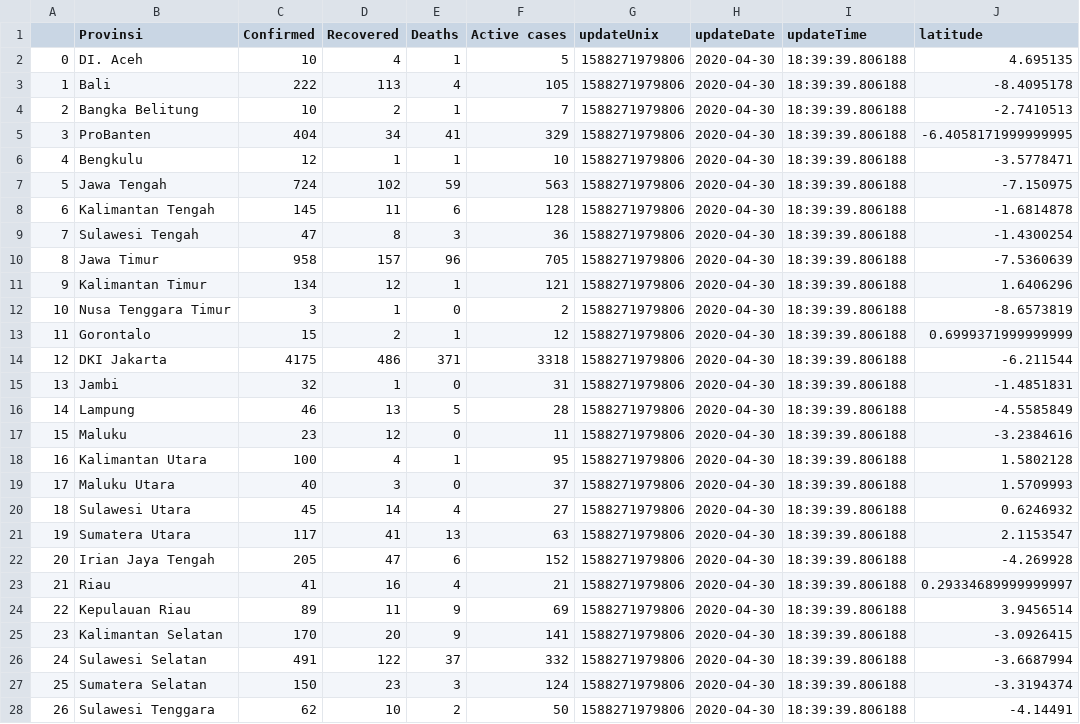
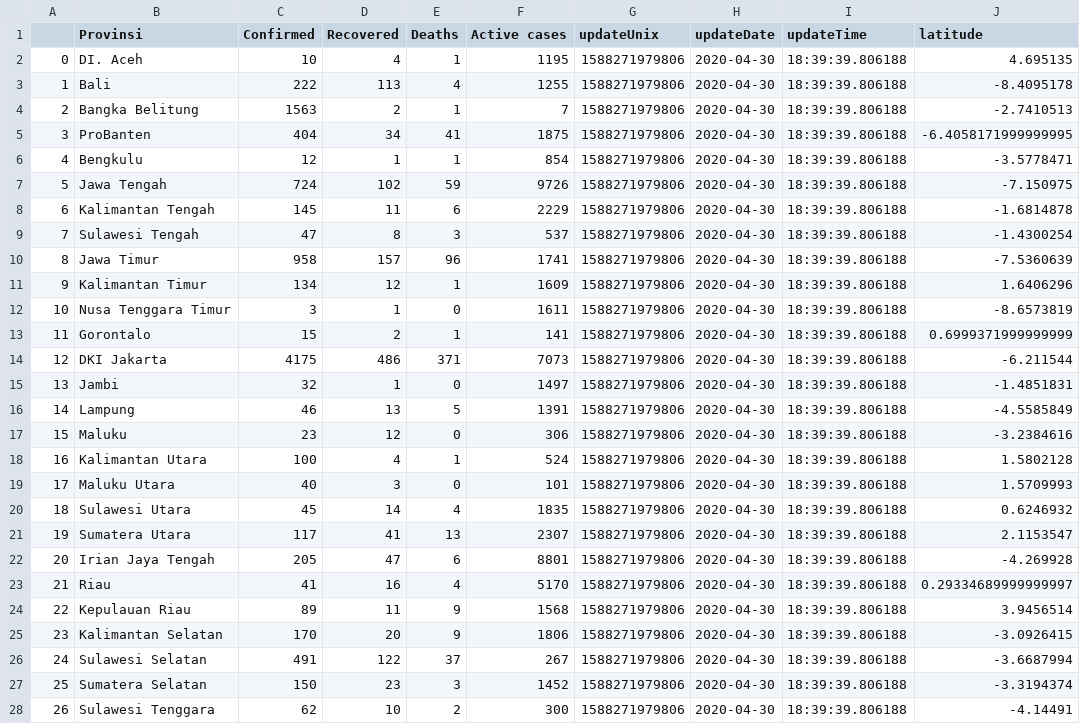
Before and after one commit to Hakimaruuu/VisDat-Geospatial-Data, a CSV file: lintang-wasesa-kasus-per-provinsi.csv, drawn as a sheet; only a part is shown; the diff covers the shown part only; the diff names each change by its address in the sheet, - before the commit and + after, or states it on an @@ line.

```diff
--- a/lintang-wasesa-kasus-per-provinsi.csv
+++ b/lintang-wasesa-kasus-per-provinsi.csv
-F2 (Active cases): 5
+F2 (Active cases): 1195
-F3 (Active cases): 105
+F3 (Active cases): 1255
-C4 (Confirmed): 10
+C4 (Confirmed): 1563
-F5 (Active cases): 329
+F5 (Active cases): 1875
-F6 (Active cases): 10
+F6 (Active cases): 854
-F7 (Active cases): 563
+F7 (Active cases): 9726
-F8 (Active cases): 128
+F8 (Active cases): 2229
-F9 (Active cases): 36
+F9 (Active cases): 537
-F10 (Active cases): 705
+F10 (Active cases): 1741
-F11 (Active cases): 121
+F11 (Active cases): 1609
-F12 (Active cases): 2
+F12 (Active cases): 1611
-F13 (Active cases): 12
+F13 (Active cases): 141
-F14 (Active cases): 3318
+F14 (Active cases): 7073
-F15 (Active cases): 31
+F15 (Active cases): 1497
-F16 (Active cases): 28
+F16 (Active cases): 1391
-F17 (Active cases): 11
+F17 (Active cases): 306
-F18 (Active cases): 95
+F18 (Active cases): 524
-F19 (Active cases): 37
+F19 (Active cases): 101
-F20 (Active cases): 27
+F20 (Active cases): 1835
-F21 (Active cases): 63
+F21 (Active cases): 2307
-F22 (Active cases): 152
+F22 (Active cases): 8801
-F23 (Active cases): 21
+F23 (Active cases): 5170
-F24 (Active cases): 69
+F24 (Active cases): 1568
-F25 (Active cases): 141
+F25 (Active cases): 1806
-F26 (Active cases): 332
+F26 (Active cases): 267
-F27 (Active cases): 124
+F27 (Active cases): 1452
-F28 (Active cases): 50
+F28 (Active cases): 300
```
Also changed, not shown: 7 edited cells elsewhere in this file.
